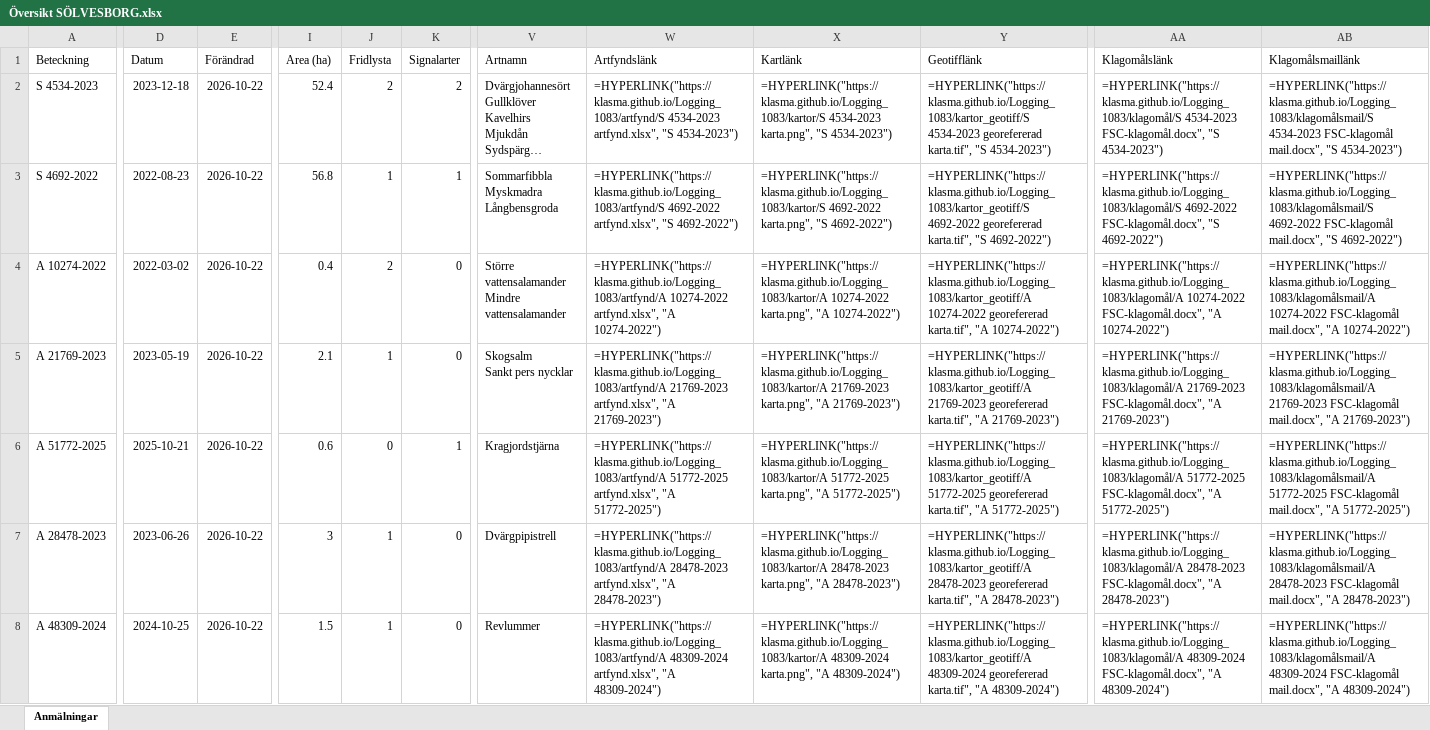
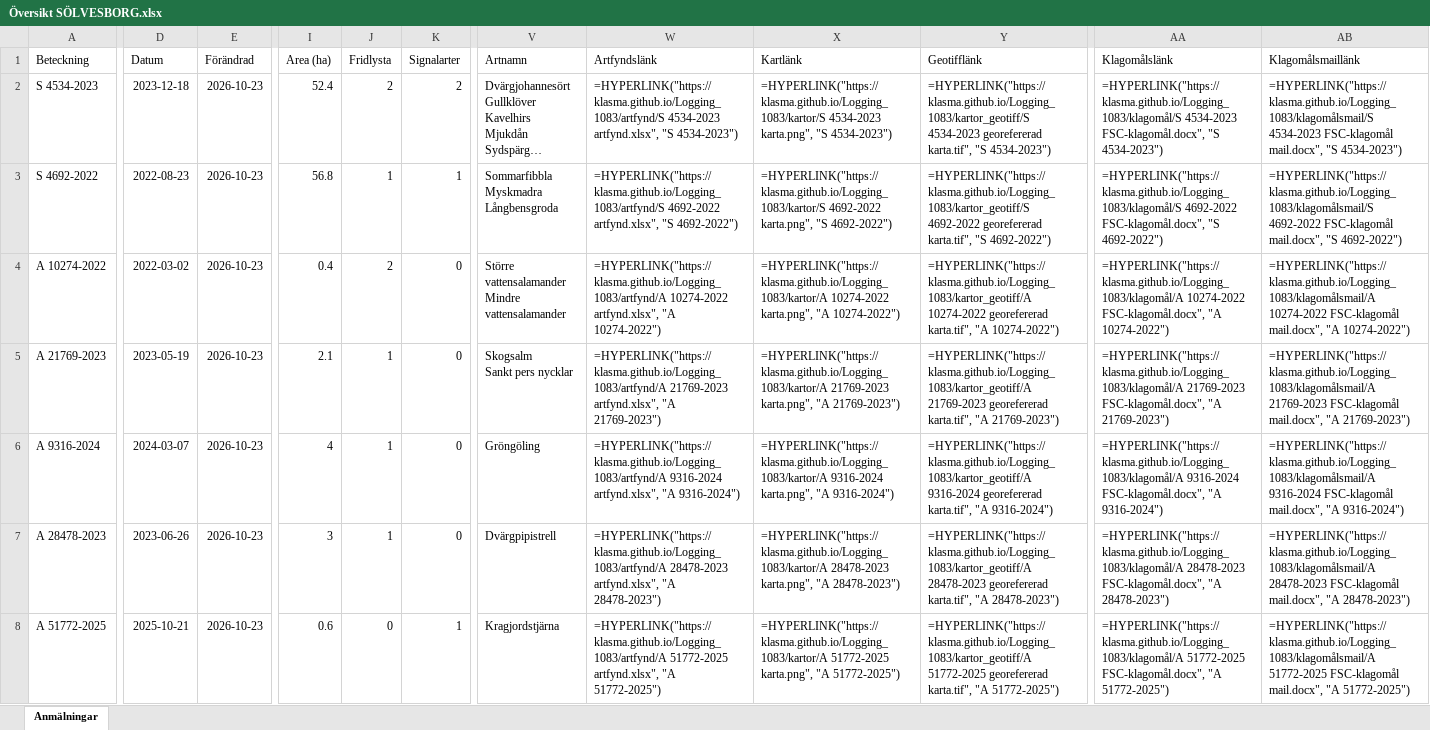
Before and after one commit to klasma/Logging_1083, an Excel workbook: Översikt SÖLVESBORG.xlsx, sheet Anmälningar, drawn as a sheet; only a part is shown, gaps mark what is left out; long unchanged cells end in …; values as stored, in another font and other column widths than the file's, no borders; formulas without a stored value are shown as written; the diff covers the shown part only; the diff names each change by its address in the sheet, - before the commit and + after, or states it on an @@ line.

```diff
--- a/Översikt SÖLVESBORG.xlsx (sheet Anmälningar)
+++ b/Översikt SÖLVESBORG.xlsx (sheet Anmälningar)
-E2:E8 (Förändrad): 2026-10-22
+E2:E8 (Förändrad): 2026-10-23
-A6 (Beteckning): A 51772-2025
+A6 (Beteckning): A 9316-2024
-D6 (Datum): 2025-10-21
+D6 (Datum): 2024-03-07
-I6 (Area (ha)): 0.6
+I6 (Area (ha)): 4
-J6 (Fridlysta): 0
+J6 (Fridlysta): 1
-K6 (Signalarter): 1
+K6 (Signalarter): 0
-V6 (Artnamn): Kragjordstjärna
+V6 (Artnamn): Gröngöling
-W6 (Artfyndslänk): =HYPERLINK("https://klasma.github.io/Logging_1083/artfynd/A 51772-2025 artfynd.xlsx", "A 51772-2025")
+W6 (Artfyndslänk): =HYPERLINK("https://klasma.github.io/Logging_1083/artfynd/A 9316-2024 artfynd.xlsx", "A 9316-2024")
-X6 (Kartlänk): =HYPERLINK("https://klasma.github.io/Logging_1083/kartor/A 51772-2025 karta.png", "A 51772-2025")
+X6 (Kartlänk): =HYPERLINK("https://klasma.github.io/Logging_1083/kartor/A 9316-2024 karta.png", "A 9316-2024")
-Y6 (Geotifflänk): =HYPERLINK("https://klasma.github.io/Logging_1083/kartor_geotiff/A 51772-2025 georefererad karta.tif", "A 51772-2025")
+Y6 (Geotifflänk): =HYPERLINK("https://klasma.github.io/Logging_1083/kartor_geotiff/A 9316-2024 georefererad karta.tif", "A 9316-2024")
-AA6 (Klagomålslänk): =HYPERLINK("https://klasma.github.io/Logging_1083/klagomål/A 51772-2025 FSC-klagomål.docx", "A 51772-2025")
+AA6 (Klagomålslänk): =HYPERLINK("https://klasma.github.io/Logging_1083/klagomål/A 9316-2024 FSC-klagomål.docx", "A 9316-2024")
-AB6 (Klagomålsmaillänk): =HYPERLINK("https://klasma.github.io/Logging_1083/klagomålsmail/A 51772-2025 FSC-klagomål mail.docx", "A 51772-2025")
+AB6 (Klagomålsmaillänk): =HYPERLINK("https://klasma.github.io/Logging_1083/klagomålsmail/A 9316-2024 FSC-klagomål mail.docx", "A 9316-2024")
-A8 (Beteckning): A 48309-2024
+A8 (Beteckning): A 51772-2025
-D8 (Datum): 2024-10-25
+D8 (Datum): 2025-10-21
-I8 (Area (ha)): 1.5
+I8 (Area (ha)): 0.6
-J8 (Fridlysta): 1
+J8 (Fridlysta): 0
-K8 (Signalarter): 0
+K8 (Signalarter): 1
-V8 (Artnamn): Revlummer
+V8 (Artnamn): Kragjordstjärna
-W8 (Artfyndslänk): =HYPERLINK("https://klasma.github.io/Logging_1083/artfynd/A 48309-2024 artfynd.xlsx", "A 48309-2024")
+W8 (Artfyndslänk): =HYPERLINK("https://klasma.github.io/Logging_1083/artfynd/A 51772-2025 artfynd.xlsx", "A 51772-2025")
-X8 (Kartlänk): =HYPERLINK("https://klasma.github.io/Logging_1083/kartor/A 48309-2024 karta.png", "A 48309-2024")
+X8 (Kartlänk): =HYPERLINK("https://klasma.github.io/Logging_1083/kartor/A 51772-2025 karta.png", "A 51772-2025")
-Y8 (Geotifflänk): =HYPERLINK("https://klasma.github.io/Logging_1083/kartor_geotiff/A 48309-2024 georefererad karta.tif", "A 48309-2024")
+Y8 (Geotifflänk): =HYPERLINK("https://klasma.github.io/Logging_1083/kartor_geotiff/A 51772-2025 georefererad karta.tif", "A 51772-2025")
-AA8 (Klagomålslänk): =HYPERLINK("https://klasma.github.io/Logging_1083/klagomål/A 48309-2024 FSC-klagomål.docx", "A 48309-2024")
+AA8 (Klagomålslänk): =HYPERLINK("https://klasma.github.io/Logging_1083/klagomål/A 51772-2025 FSC-klagomål.docx", "A 51772-2025")
-AB8 (Klagomålsmaillänk): =HYPERLINK("https://klasma.github.io/Logging_1083/klagomålsmail/A 48309-2024 FSC-klagomål mail.docx", "A 48309-2024")
+AB8 (Klagomålsmaillänk): =HYPERLINK("https://klasma.github.io/Logging_1083/klagomålsmail/A 51772-2025 FSC-klagomål mail.docx", "A 51772-2025")
```
Also changed, not shown: 387 edited cells elsewhere in this sheet, artfynd/A 10274-2022 artfynd.xlsx, artfynd/A 21769-2023 artfynd.xlsx, 54 other files.
